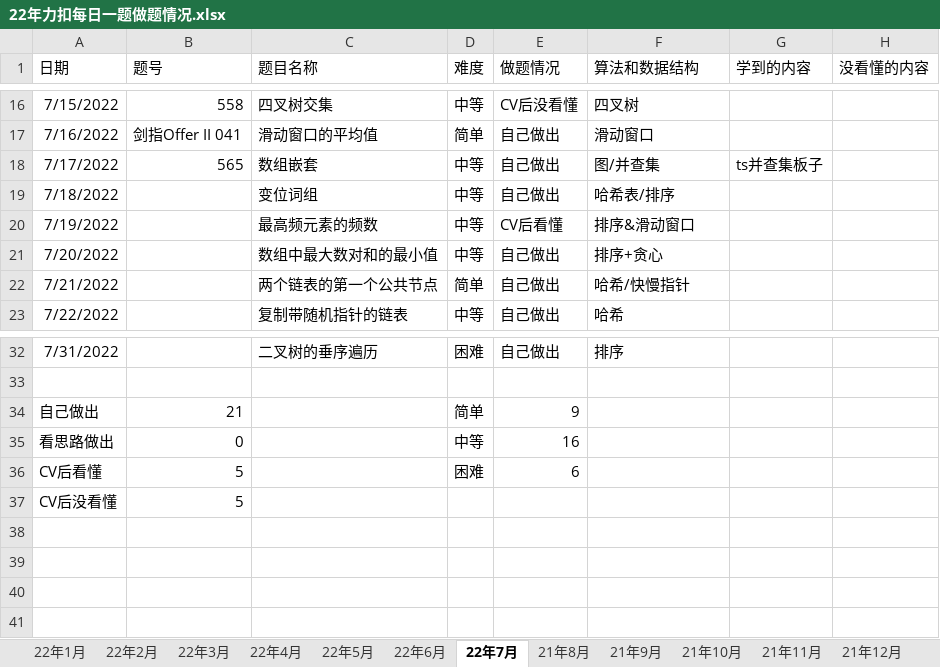
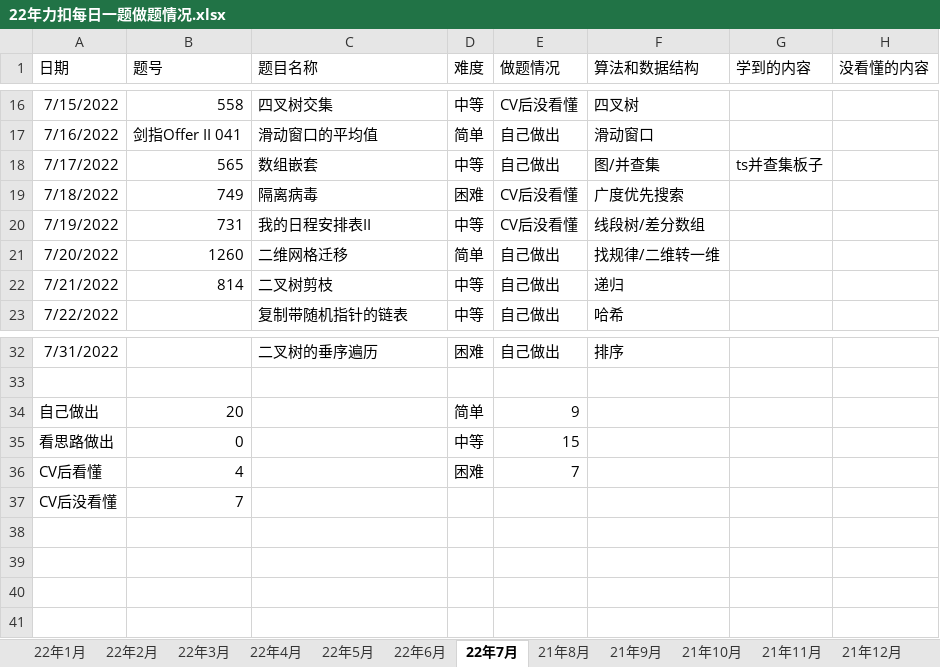
Before and after one commit to S-N-O-R-L-A-X/leetcode, an Excel workbook: 22年力扣每日一题做题情况.xlsx, sheet 22年7月, drawn as a sheet; only a part is shown, gaps mark what is left out; values as stored, in another font and other column widths than the file's, no borders; charts and pictures not drawn; the diff names each change by its address in the sheet, - before the commit and + after, or states it on an @@ line.

Commit message:
7-21

```diff
--- a/22年力扣每日一题做题情况.xlsx (sheet 22年7月)
+++ b/22年力扣每日一题做题情况.xlsx (sheet 22年7月)
-B19 (题号): (empty)
+B19 (题号): 749
-C19 (题目名称): 变位词组
+C19 (题目名称): 隔离病毒
-D19 (难度): 中等
+D19 (难度): 困难
-E19 (做题情况): 自己做出
+E19 (做题情况): CV后没看懂
-F19 (算法和数据结构): 哈希表/排序
+F19 (算法和数据结构): 广度优先搜索
-B20 (题号): (empty)
+B20 (题号): 731
-C20 (题目名称): 最高频元素的频数
+C20 (题目名称): 我的日程安排表II
-E20 (做题情况): CV后看懂
+E20 (做题情况): CV后没看懂
-F20 (算法和数据结构): 排序&滑动窗口
+F20 (算法和数据结构): 线段树/差分数组
-B21 (题号): (empty)
+B21 (题号): 1260
-C21 (题目名称): 数组中最大数对和的最小值
+C21 (题目名称): 二维网格迁移
-D21 (难度): 中等
+D21 (难度): 简单
-F21 (算法和数据结构): 排序+贪心
+F21 (算法和数据结构): 找规律/二维转一维
-B22 (题号): (empty)
+B22 (题号): 814
-C22 (题目名称): 两个链表的第一个公共节点
+C22 (题目名称): 二叉树剪枝
-D22 (难度): 简单
+D22 (难度): 中等
-F22 (算法和数据结构): 哈希/快慢指针
+F22 (算法和数据结构): 递归
-B34 (题号): 21
+B34 (题号): 20
-E35 (做题情况): 16
+E35 (做题情况): 15
-B36 (题号): 5
+B36 (题号): 4
-E36 (做题情况): 6
+E36 (做题情况): 7
-B37 (题号): 5
+B37 (题号): 7
```
Also changed, not shown: charts or pictures.
